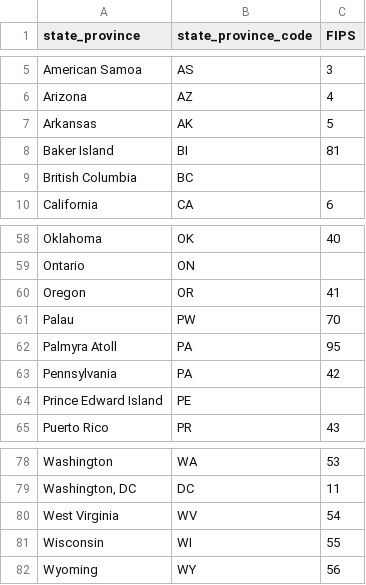
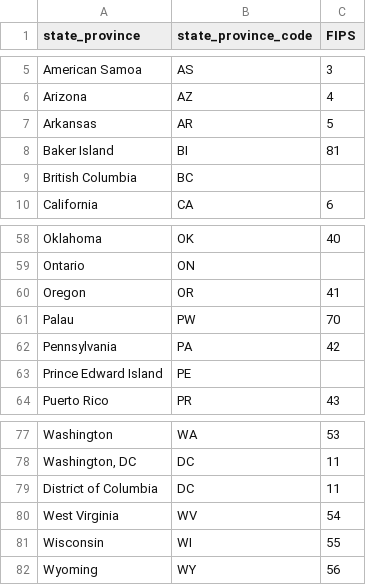
Before and after one commit to smatsmats/public, a CSV file: states_provinces_codes.csv, drawn as a sheet; only a part is shown, gaps mark what is left out.

Commit message:
fix some typos from merging tables, fix Arkansas remove Palmyra Atoll

```diff
--- a/states_provinces_codes.csv
+++ b/states_provinces_codes.csv
@@ -6,3 +6,3 @@ American Samoa,AS,3
 Arizona,AZ,4
-Arkansas,AK,5
+Arkansas,AR,5
 Baker Island,BI,81
@@ -61,3 +61,2 @@ Oregon,OR,41
 Palau,PW,70
-Palmyra Atoll,PA,95
 Pennsylvania,PA,42
@@ -79,2 +78,3 @@ Washington,WA,53
 "Washington, DC",DC,11
+District of Columbia,DC,11
 West Virginia,WV,54
```
